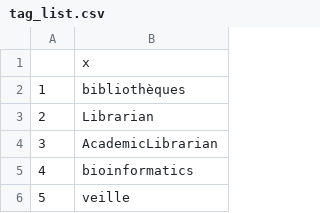
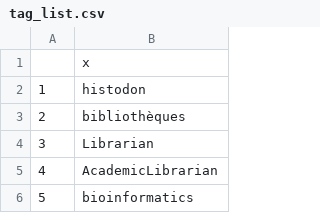
Before and after one commit to damienbelveze/Mastodon_SO_UnivRennes, a CSV file: tag_list.csv, drawn as a sheet; only a part is shown; the shorter side is filled out with more unchanged rows; addresses are those after the commit; the diff names each change by its address in the sheet, - before the commit and + after, or states it on an @@ line.

```diff
--- a/tag_list.csv
+++ b/tag_list.csv
+row 2: 1 | histodon
@@ column A renumbered from row 3 down @@
```
Also changed, not shown: followers.csv, followers_count.csv, 13 other files.
